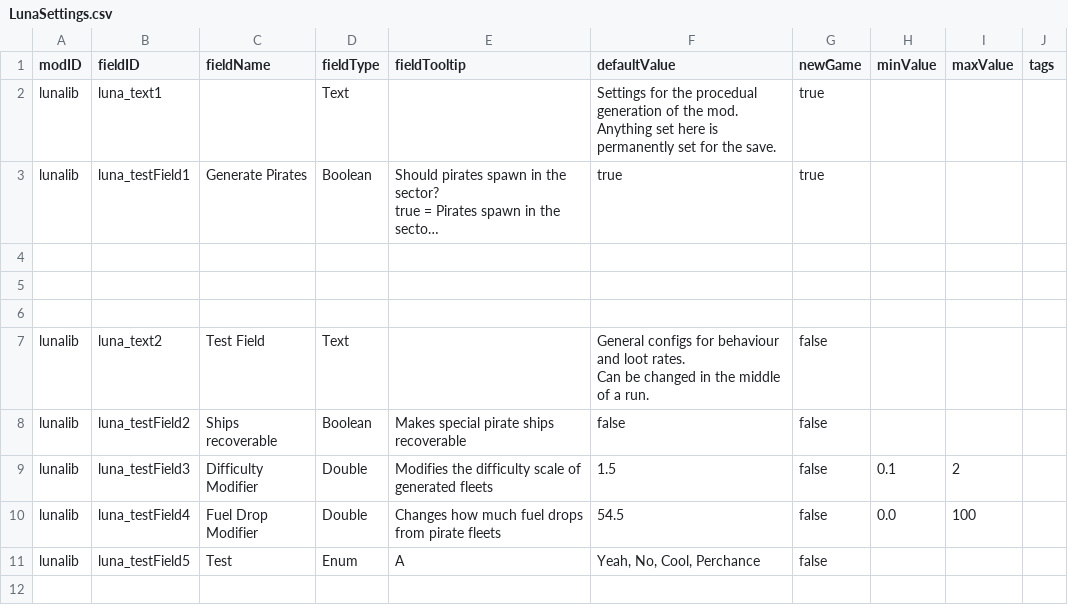
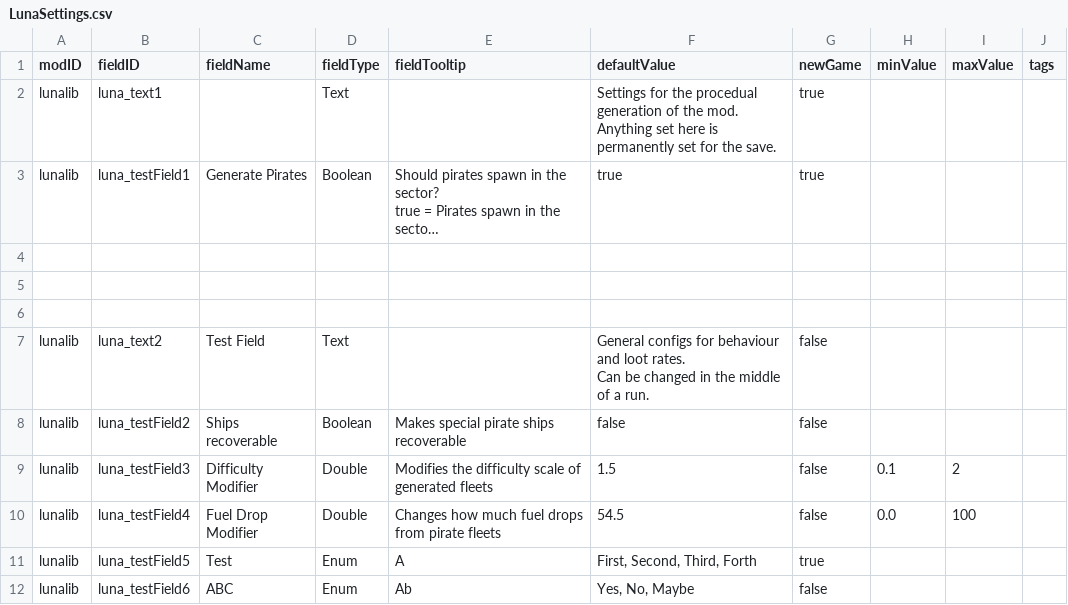
Before and after one commit to Lukas22041/LunaLib, a CSV file: data/config/LunaSettings.csv, drawn as a sheet; long unchanged cells end in ….

Commit message:
Updated LunaMemory and added Enums to LunaSettings

```diff
--- a/data/config/LunaSettings.csv
+++ b/data/config/LunaSettings.csv
@@ -16,2 +16,3 @@ lunalib,luna_testField3,Difficulty Modifier,Double,Modifies the difficulty scale
 lunalib,luna_testField4,Fuel Drop Modifier,Double,Changes how much fuel drops from pirate fleets,54.5,false,0.0,100,
-lunalib,luna_testField5,Test,Enum,A,"Yeah, No, Cool, Perchance",false,,,
+lunalib,luna_testField5,Test,Enum,A,"First, Second, Third, Forth",true,,,
+lunalib,luna_testField6,ABC,Enum,Ab,"Yes, No, Maybe",false,,,
```
Also changed, not shown: 8 other files.
